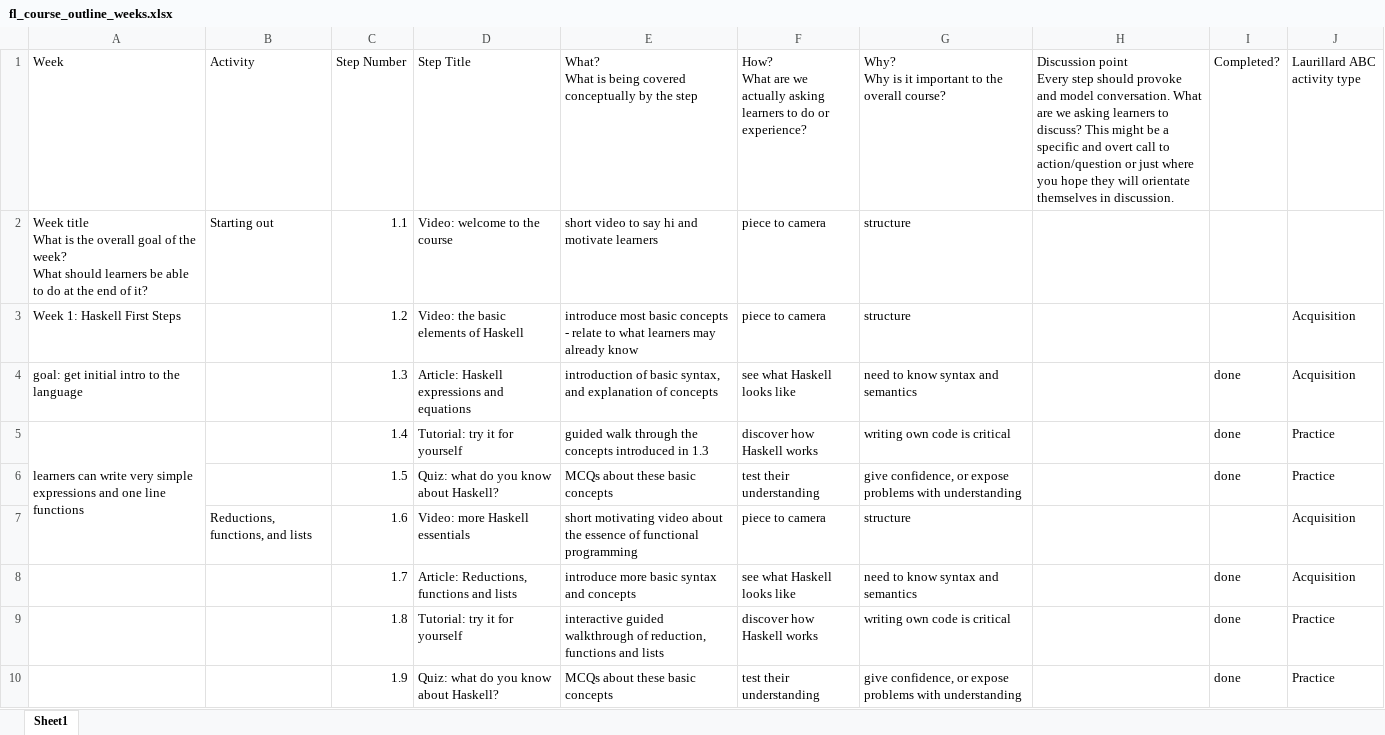
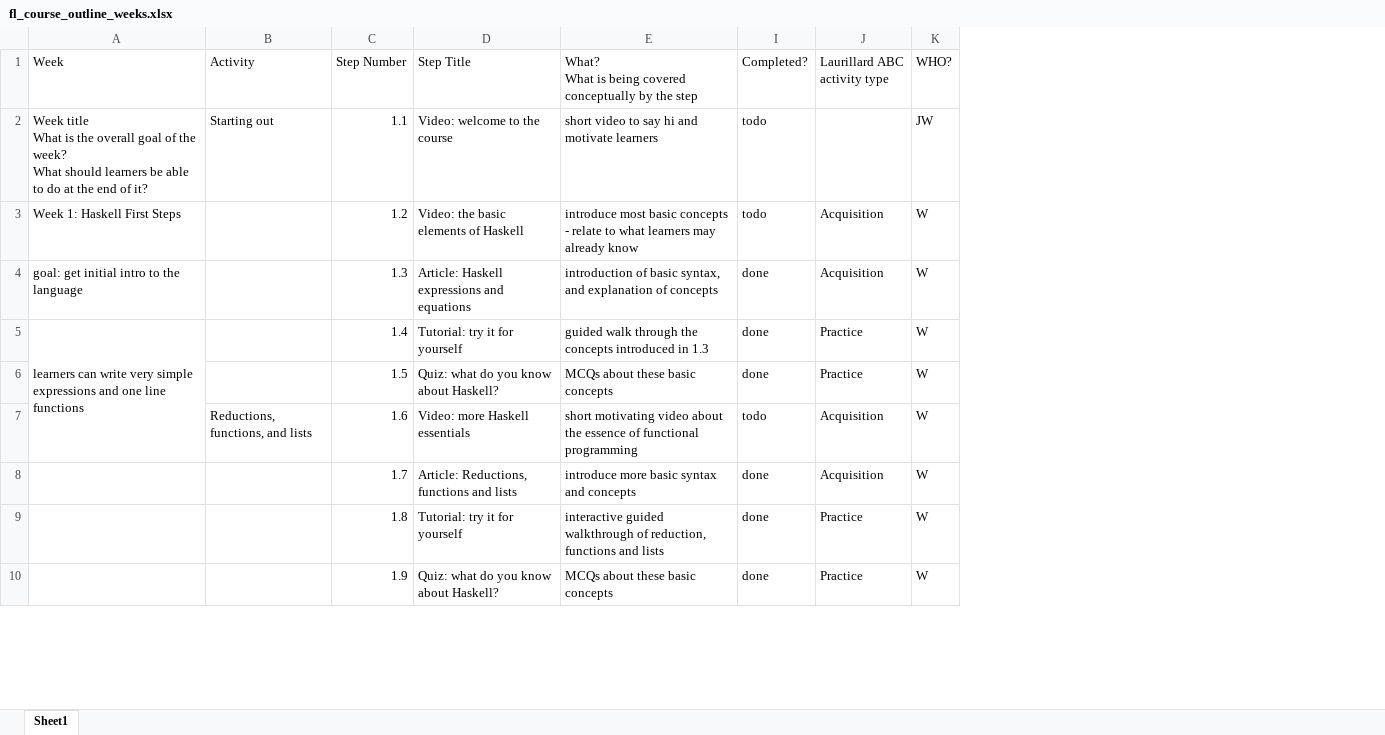
Before and after one commit to wimvanderbauwhede/HaskellMOOC, an Excel workbook: fl_course_outline_weeks.xlsx, sheet Sheet1, drawn as a sheet; only a part is shown; values as stored, in another font and other column widths than the file's, no cell formats; removed rows and columns are numbered as before the commit, all else as after; ↵ is a line break in a cell; the diff covers the shown part only; the diff names each change by its address in the sheet, - before the commit and + after, or states it on an @@ line.

Commit message:
Updated the course spreadsheet
Lots of TODO …

```diff
--- a/fl_course_outline_weeks.xlsx (sheet Sheet1)
+++ b/fl_course_outline_weeks.xlsx (sheet Sheet1)
@@ column F hidden, rows 1-10: How? ↵ What are we actually asking learners to do or experience? | piece to camera | piece to camera | see what Haskell looks like | discover how Haskell works | test their understanding | piece to camera | see what Haskell looks like | discover how Haskell works | test their understanding @@
@@ column G hidden, rows 1-10: Why? ↵ Why is it important to the overall course? | structure | structure | need to know syntax and semantics | writing own code is critical | give confidence, or expose problems with understanding | structure | need to know syntax and semantics | writing own code is critical | give confidence, or expose problems with understanding @@
@@ column H hidden, row 1: Discussion point ↵ Every step should provoke and model conversation. What are we asking learners to discuss? This might be a specific and overt call to action/question or just where you hope they will orientate themselves in discussion. @@
+column K (WHO?), rows 2-10: JW | W | W | W | W | W | W | W | W
-I2:I3 (Completed?): (empty)
+I2:I3 (Completed?): todo
-I7 (Completed?): (empty)
+I7 (Completed?): todo
```
Also changed, not shown: 2 added rows, 1 removed row and 91 edited cells elsewhere in this sheet, cell formats, 5 other files.
